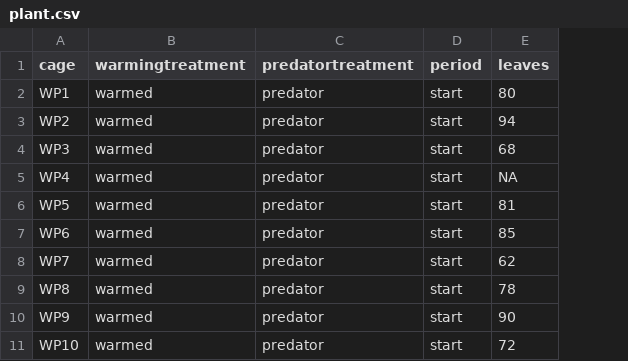
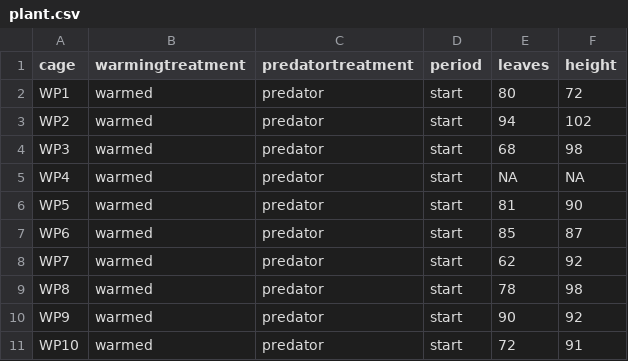
Before and after one commit to kj-robinson/aphid, a CSV file: Data/plant.csv, drawn as a sheet; only a part is shown; the diff names each change by its address in the sheet, - before the commit and + after, or states it on an @@ line.

```diff
--- a/Data/plant.csv
+++ b/Data/plant.csv
+column F (height), rows 2-11: 72 | 102 | 98 | NA | 90 | 87 | 92 | 98 | 92 | 91
```
Also changed, not shown: Data/aphid.csv, 2 other files.
